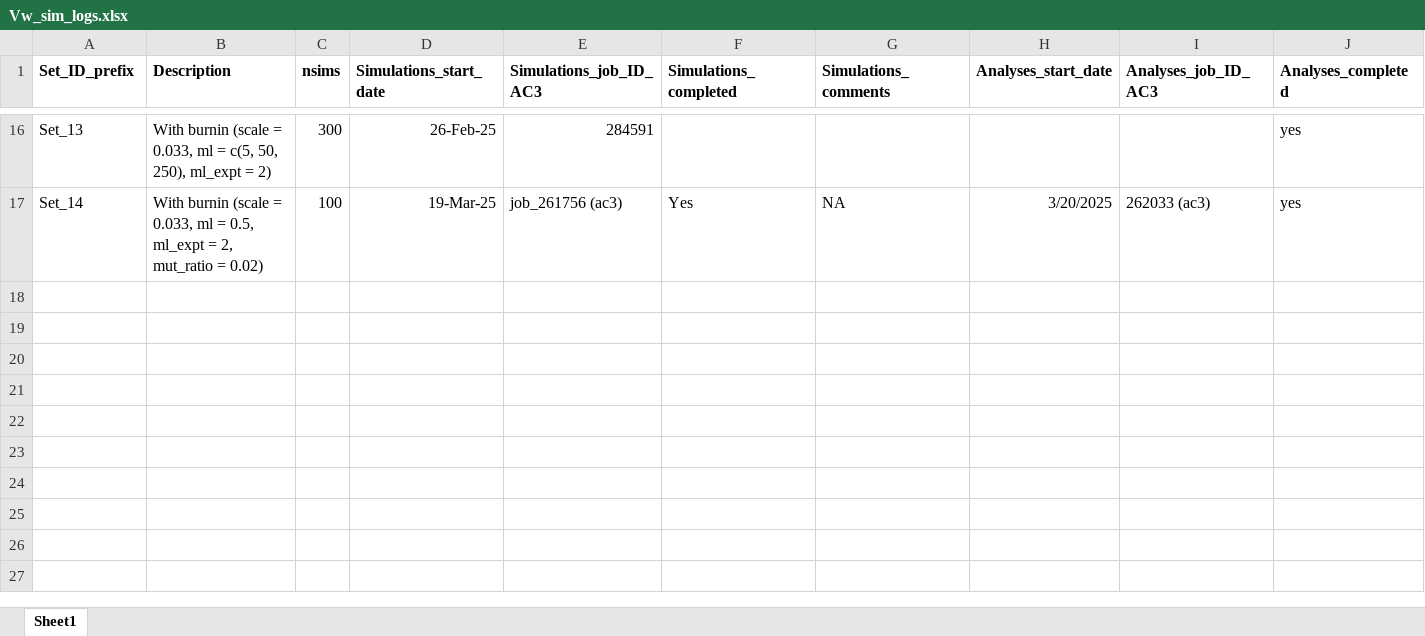
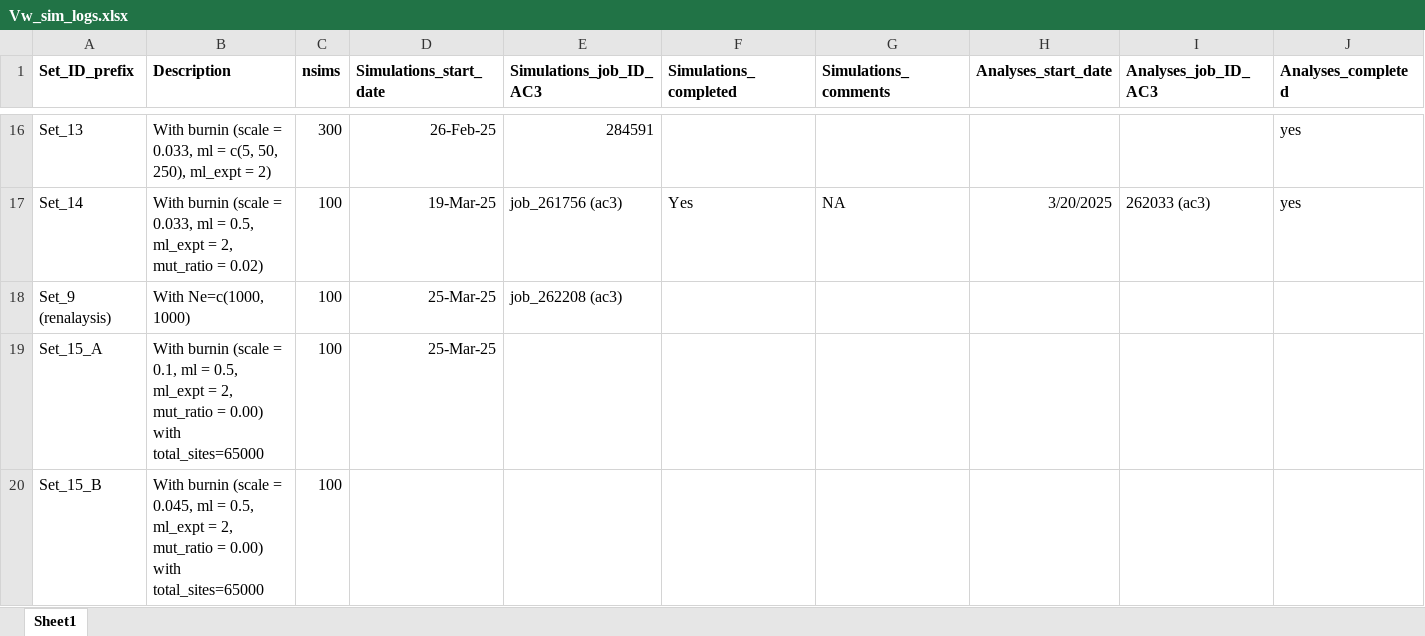
Before and after one commit to manas-ga/Va_simulations, an Excel workbook: 3_logs/Vw_sim_logs.xlsx, sheet Sheet1, drawn as a sheet; only a part is shown, gaps mark what is left out; values as stored, in another font and other column widths than the file's, no borders; rows hold the shown columns only; the diff names each change by its address in the sheet, - before the commit and + after, or states it on an @@ line.

```diff
--- a/3_logs/Vw_sim_logs.xlsx (sheet Sheet1)
+++ b/3_logs/Vw_sim_logs.xlsx (sheet Sheet1)
+row 18: Set_9 (renalaysis) | With Ne=c(1000, 1000) | 100 | 25-Mar-25 | job_262208 (ac3)
+row 19: Set_15_A | With burnin (scale = 0.1, ml = 0.5, ml_expt = 2, mut_ratio = 0.00) with total_sites=65000 | 100 | 25-Mar-25
+row 20: Set_15_B | With burnin (scale = 0.045, ml = 0.5, ml_expt = 2, mut_ratio = 0.00) with total_sites=65000 | 100
```
Also changed, not shown: 6 other files.
